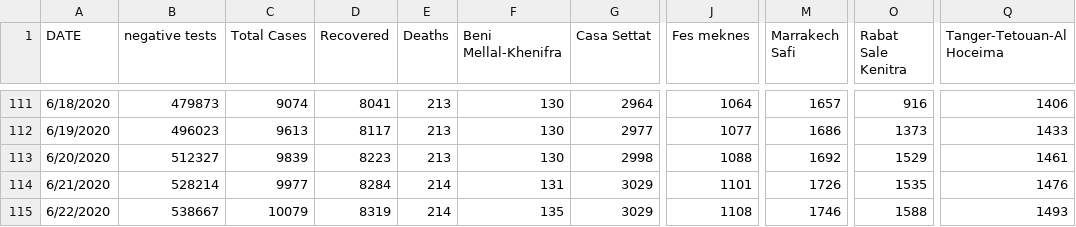
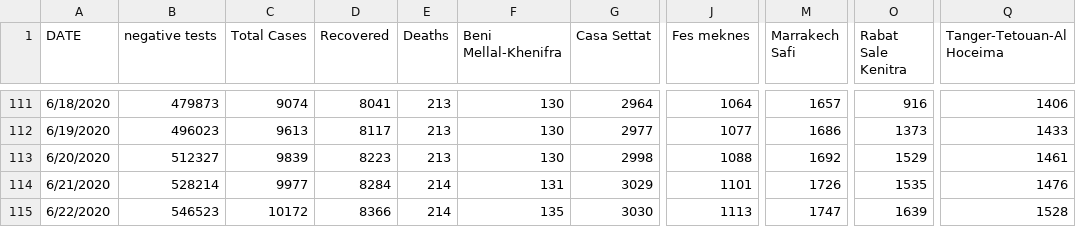
Before and after one commit to ELouardigui/covid_19_data, a CSV file: covid_morocco_data.csv, drawn as a sheet; only a part is shown, gaps mark what is left out; the diff names each change by its address in the sheet, - before the commit and + after, or states it on an @@ line.

Commit message:
new update

```diff
--- a/covid_morocco_data.csv
+++ b/covid_morocco_data.csv
-B115 (negative tests): 538667
+B115 (negative tests): 546523
-C115 (Total Cases): 10079
+C115 (Total Cases): 10172
-D115 (Recovered): 8319
+D115 (Recovered): 8366
-G115 (Casa Settat): 3029
+G115 (Casa Settat): 3030
-J115 (Fes meknes): 1108
+J115 (Fes meknes): 1113
-M115 (Marrakech Safi): 1746
+M115 (Marrakech Safi): 1747
-O115 (Rabat Sale Kenitra): 1588
+O115 (Rabat Sale Kenitra): 1639
-Q115 (Tanger-Tetouan-Al Hoceima): 1493
+Q115 (Tanger-Tetouan-Al Hoceima): 1528
```
